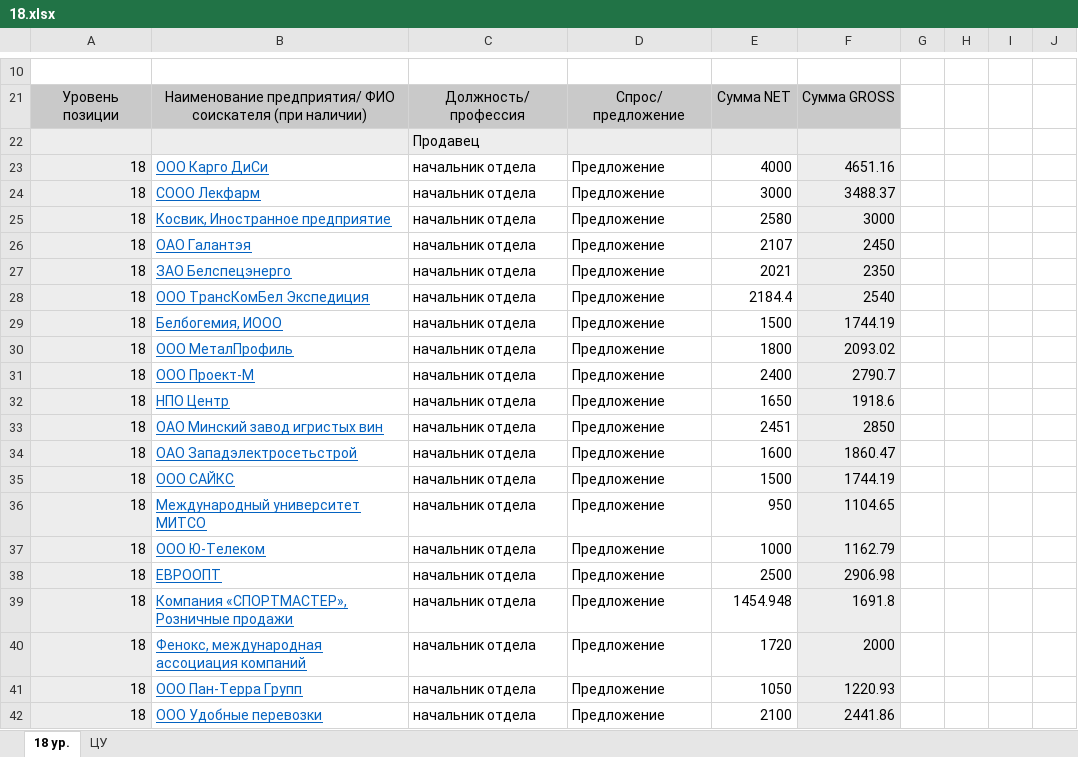
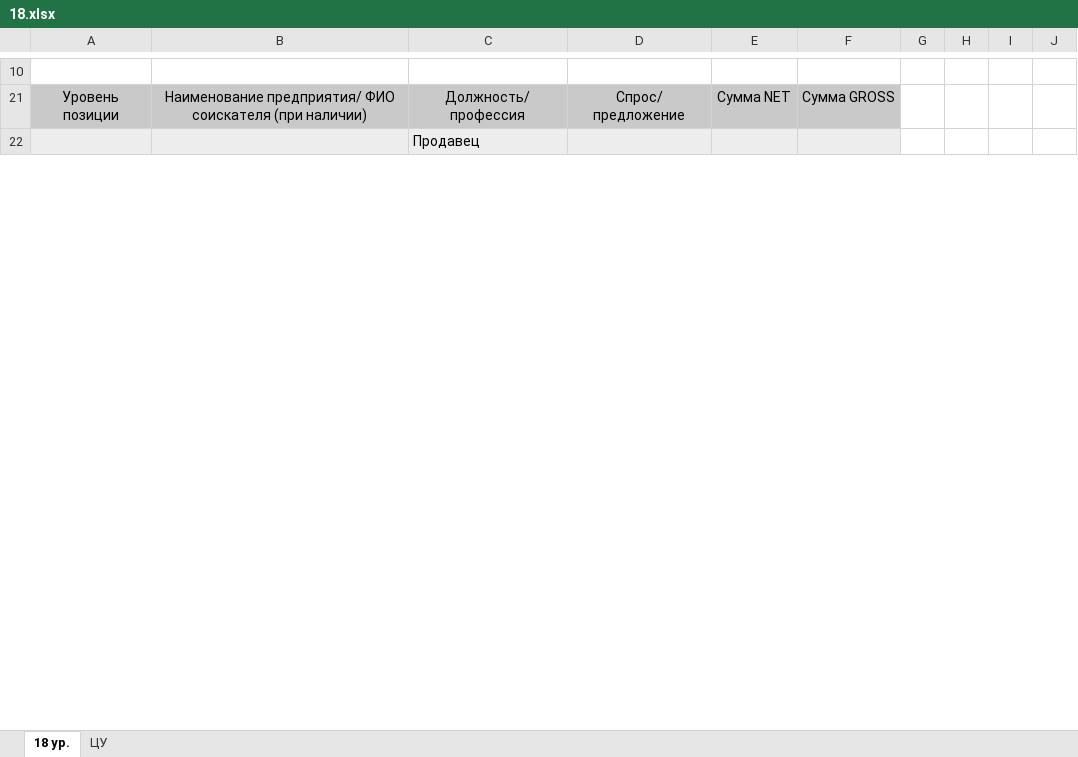
Before and after one commit to o-bashmak/HR, an Excel workbook: Data/Output/18.xlsx, sheet 18 ур., drawn as a sheet; only a part is shown, gaps mark what is left out; values as stored, in another font and other column widths than the file's, no borders; charts and pictures not drawn; removed rows and columns are numbered as before the commit, all else as after; the diff covers the shown part only; the diff names each change by its address in the sheet, - before the commit and + after, or states it on an @@ line.

```diff
--- a/Data/Output/18.xlsx (sheet 18 ур.)
+++ b/Data/Output/18.xlsx (sheet 18 ур.)
-row 23: 18 | ООО Карго ДиСи | начальник отдела | Предложение | 4000 | 4651.16
-row 24: 18 | COOO Лекфарм | начальник отдела | Предложение | 3000 | 3488.37
-row 25: 18 | Косвик, Иностранное предприятие | начальник отдела | Предложение | 2580 | 3000
-row 26: 18 | ОАО Галантэя | начальник отдела | Предложение | 2107 | 2450
-row 27: 18 | ЗАО Белспецэнерго | начальник отдела | Предложение | 2021 | 2350
-row 28: 18 | ООО ТрансКомБел Экспедиция | начальник отдела | Предложение | 2184.4 | 2540
-row 29: 18 | Белбогемия, ИООО | начальник отдела | Предложение | 1500 | 1744.19
-row 30: 18 | ООО МеталПрофиль | начальник отдела | Предложение | 1800 | 2093.02
-row 31: 18 | ООО Проект-М | начальник отдела | Предложение | 2400 | 2790.7
-row 32: 18 | НПО Центр | начальник отдела | Предложение | 1650 | 1918.6
-row 33: 18 | ОАО Минский завод игристых вин | начальник отдела | Предложение | 2451 | 2850
-row 34: 18 | ОАО Западэлектросетьстрой | начальник отдела | Предложение | 1600 | 1860.47
-row 35: 18 | ООО САЙКС | начальник отдела | Предложение | 1500 | 1744.19
-row 36: 18 | Международный университет МИТСО | начальник отдела | Предложение | 950 | 1104.65
-row 37: 18 | ООО Ю-Телеком | начальник отдела | Предложение | 1000 | 1162.79
-row 38: 18 | ЕВРООПТ | начальник отдела | Предложение | 2500 | 2906.98
-row 39: 18 | Компания «СПОРТМАСТЕР», Розничные продажи | начальник отдела | Предложение | 1454.948 | 1691.8
-row 40: 18 | Фенокс, международная ассоциация компаний | начальник отдела | Предложение | 1720 | 2000
-row 41: 18 | ООО Пан-Терра Групп | начальник отдела | Предложение | 1050 | 1220.93
-row 42: 18 | ООО Удобные перевозки | начальник отдела | Предложение | 2100 | 2441.86
```
Also changed, not shown: 60 added rows and 40 removed rows elsewhere in this sheet, hidden cells, charts or pictures, Data/Config.xlsx, 3 other files.
